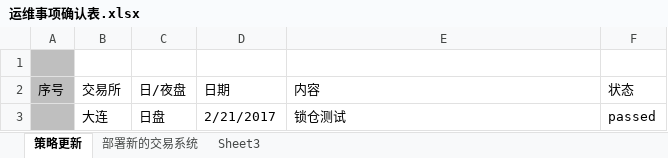
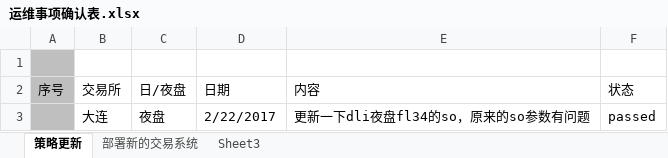
Before and after one commit to 19199883/MyDoc, an Excel workbook: ExplorerFund/operation/strategy_update/checklist/运维事项确认表.xlsx, sheet 策略更新, drawn as a sheet; values as stored, in another font and other column widths than the file's, no borders; table styles not drawn; the diff names each change by its address in the sheet, - before the commit and + after, or states it on an @@ line.

Commit message:
update operation checklist

```diff
--- a/ExplorerFund/operation/strategy_update/checklist/运维事项确认表.xlsx (sheet 策略更新)
+++ b/ExplorerFund/operation/strategy_update/checklist/运维事项确认表.xlsx (sheet 策略更新)
-C3 (日/夜盘): 日盘
+C3 (日/夜盘): 夜盘
-D3 (日期): 2/21/2017
+D3 (日期): 2/22/2017
-E3 (内容): 锁仓测试
+E3 (内容): 更新一下dli夜盘fl34的so，原来的so参数有问题
```
